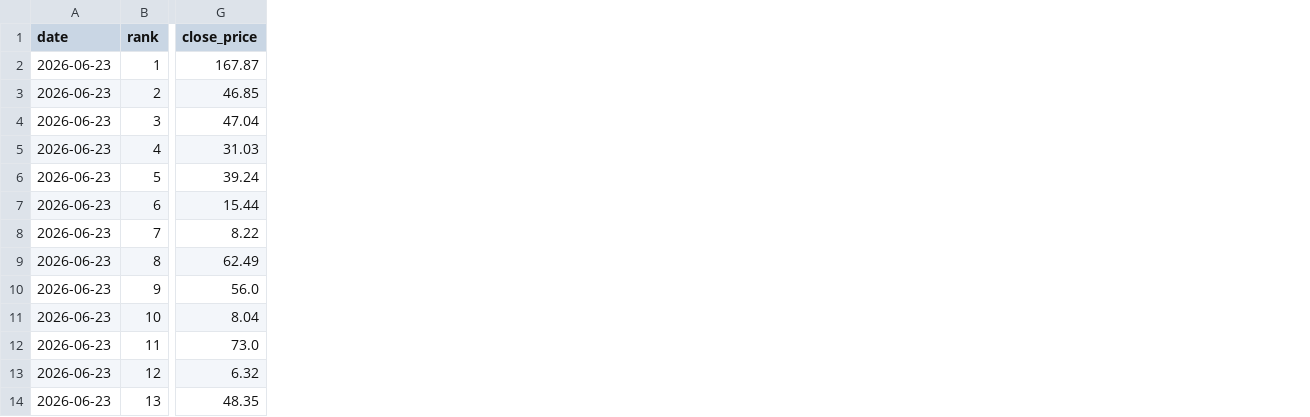
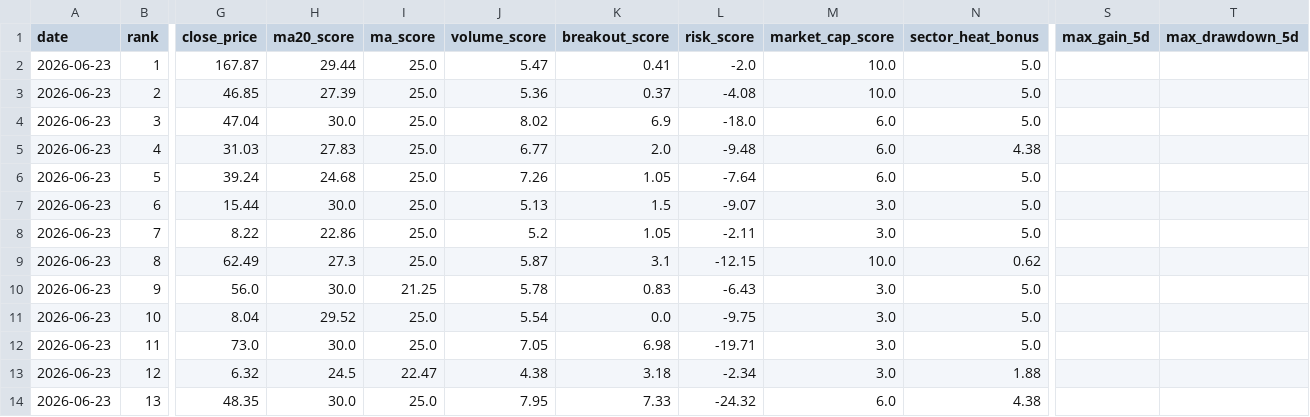
Before and after one commit to motong1969/A-, a CSV file: history/selection_history.csv, drawn as a sheet; only a part is shown, gaps mark what is left out; the diff names each change by its address in the sheet, - before the commit and + after, or states it on an @@ line.

```diff
--- a/history/selection_history.csv
+++ b/history/selection_history.csv
+column H (ma20_score), rows 2-14: 29.44 | 27.39 | 30.0 | 27.83 | 24.68 | 30.0 | 22.86 | 27.3 | 30.0 | 29.52 | 30.0 | 24.5 | 30.0
+column I (ma_score), rows 2-14: 25.0 | 25.0 | 25.0 | 25.0 | 25.0 | 25.0 | 25.0 | 25.0 | 21.25 | 25.0 | 25.0 | 22.47 | 25.0
+column J (volume_score), rows 2-14: 5.47 | 5.36 | 8.02 | 6.77 | 7.26 | 5.13 | 5.2 | 5.87 | 5.78 | 5.54 | 7.05 | 4.38 | 7.95
+column K (breakout_score), rows 2-14: 0.41 | 0.37 | 6.9 | 2.0 | 1.05 | 1.5 | 1.05 | 3.1 | 0.83 | 0.0 | 6.98 | 3.18 | 7.33
+column L (risk_score), rows 2-14: -2.0 | -4.08 | -18.0 | -9.48 | -7.64 | -9.07 | -2.11 | -12.15 | -6.43 | -9.75 | -19.71 | -2.34 | -24.32
+column M (market_cap_score), rows 2-14: 10.0 | 10.0 | 6.0 | 6.0 | 6.0 | 3.0 | 3.0 | 10.0 | 3.0 | 3.0 | 3.0 | 3.0 | 6.0
+column N (sector_heat_bonus), rows 2-14: 5.0 | 5.0 | 5.0 | 4.38 | 5.0 | 5.0 | 5.0 | 0.62 | 5.0 | 5.0 | 5.0 | 1.88 | 4.38
+column S (max_gain_5d), empty
+column T (max_drawdown_5d), empty
```
Also changed, not shown: 3 other files.
